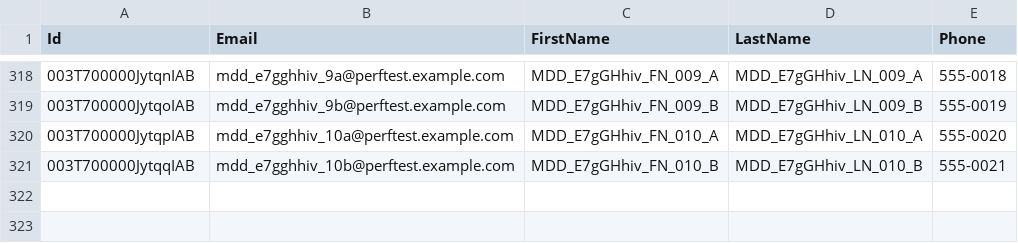
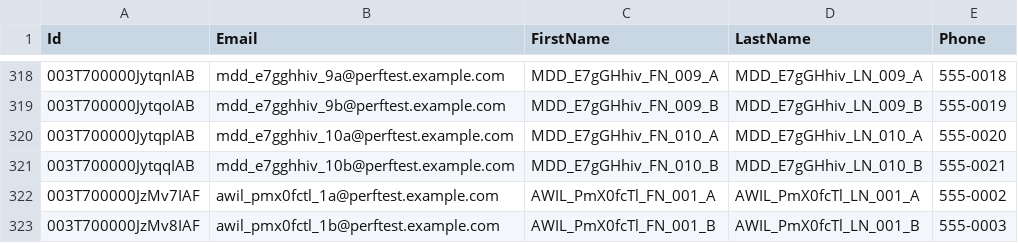
Before and after one commit to saalibilli/GHTestRepoLarge02, a CSV file: dataset/contact.csv, drawn as a sheet; only a part is shown, gaps mark what is left out.

```diff
--- a/dataset/contact.csv
+++ b/dataset/contact.csv
@@ -321 +321,3 @@ Id,Email,FirstName,LastName,Phone
 003T700000JytqqIAB,mdd_e7gghhiv_10b@perftest.example.com,MDD_E7gGHhiv_FN_010_B,MDD_E7gGHhiv_LN_010_B,555-0021
+003T700000JzMv7IAF,awil_pmx0fctl_1a@perftest.example.com,AWIL_PmX0fcTl_FN_001_A,AWIL_PmX0fcTl_LN_001_A,555-0002
+003T700000JzMv8IAF,awil_pmx0fctl_1b@perftest.example.com,AWIL_PmX0fcTl_FN_001_B,AWIL_PmX0fcTl_LN_001_B,555-0003
```
Also changed, not shown: dataset/account.csv, dataset/opportunity.csv, 3 other files.
